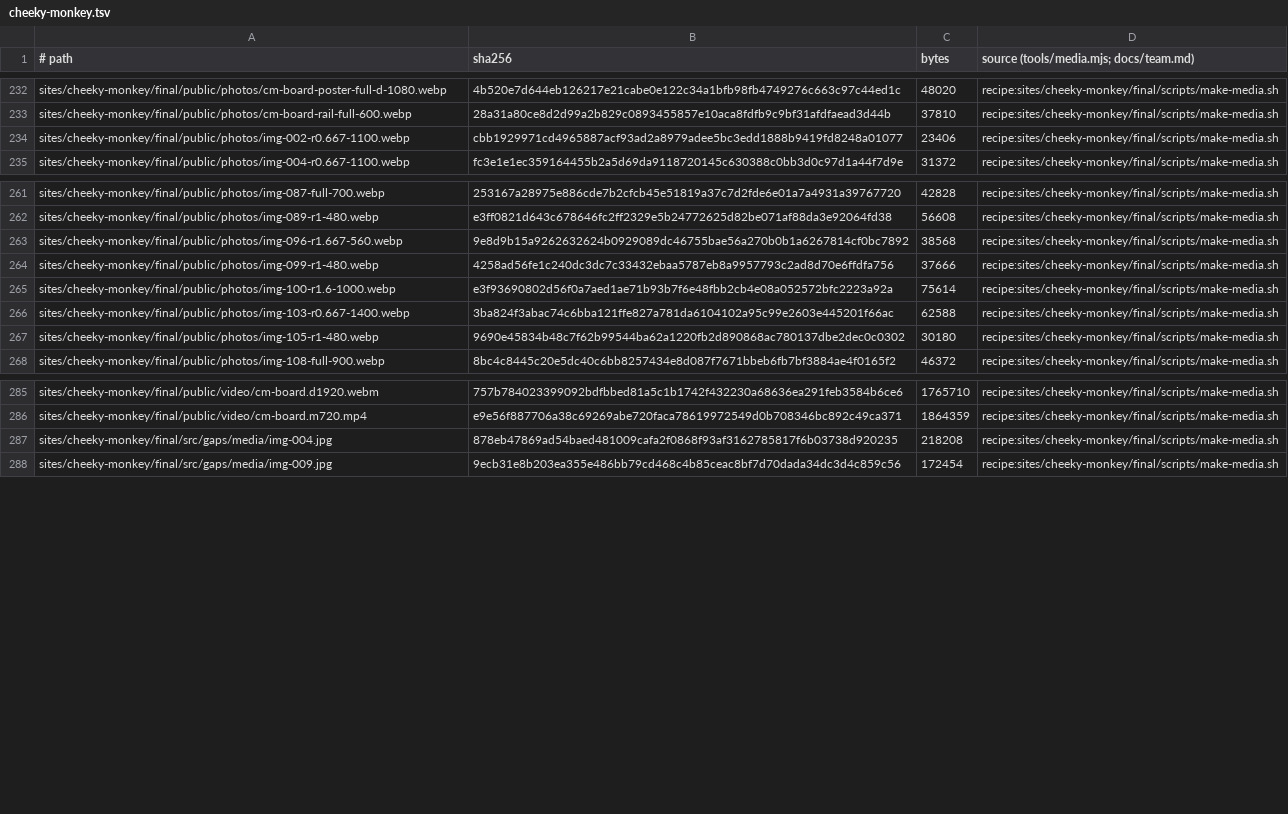
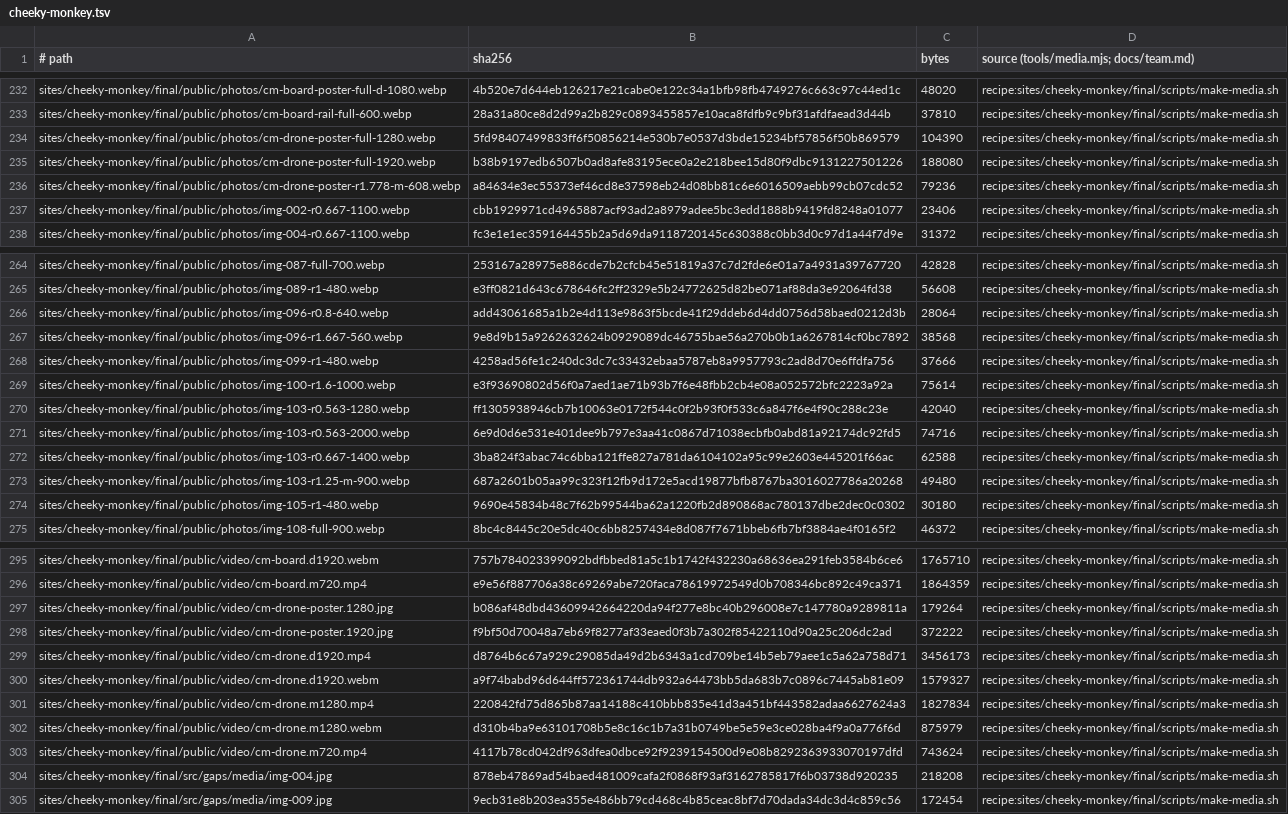
Before and after one commit to BloodyDeathRoll/oneshot, a TSV file: media/cheeky-monkey.tsv, drawn as a sheet; only a part is shown, gaps mark what is left out; the diff covers the shown part only.

```diff
--- a/media/cheeky-monkey.tsv
+++ b/media/cheeky-monkey.tsv
@@ -233,2 +233,5 @@ sites/cheeky-monkey/final/public/photos/cm-board-poster-full-d-1080.webp	4b520e7
 sites/cheeky-monkey/final/public/photos/cm-board-rail-full-600.webp	28a31a80ce8d2d99a2b829c0893455857e10aca8fdfb9c9bf31afdfaead3d44b	37810	recipe:sites/cheeky-monkey/final/scripts/make-media.sh
+sites/cheeky-monkey/final/public/photos/cm-drone-poster-full-1280.webp	5fd98407499833ff6f50856214e530b7e0537d3bde15234bf57856f50b869579	104390	recipe:sites/cheeky-monkey/final/scripts/make-media.sh
+sites/cheeky-monkey/final/public/photos/cm-drone-poster-full-1920.webp	b38b9197edb6507b0ad8afe83195ece0a2e218bee15d80f9dbc9131227501226	188080	recipe:sites/cheeky-monkey/final/scripts/make-media.sh
+sites/cheeky-monkey/final/public/photos/cm-drone-poster-r1.778-m-608.webp	a84634e3ec55373ef46cd8e37598eb24d08bb81c6e6016509aebb99cb07cdc52	79236	recipe:sites/cheeky-monkey/final/scripts/make-media.sh
 sites/cheeky-monkey/final/public/photos/img-002-r0.667-1100.webp	cbb1929971cd4965887acf93ad2a8979adee5bc3edd1888b9419fd8248a01077	23406	recipe:sites/cheeky-monkey/final/scripts/make-media.sh
@@ -262,2 +265,3 @@ sites/cheeky-monkey/final/public/photos/img-087-full-700.webp	253167a28975e886cd
 sites/cheeky-monkey/final/public/photos/img-089-r1-480.webp	e3ff0821d643c678646fc2ff2329e5b24772625d82be071af88da3e92064fd38	56608	recipe:sites/cheeky-monkey/final/scripts/make-media.sh
+sites/cheeky-monkey/final/public/photos/img-096-r0.8-640.webp	add43061685a1b2e4d113e9863f5bcde41f29ddeb6d4dd0756d58baed0212d3b	28064	recipe:sites/cheeky-monkey/final/scripts/make-media.sh
 sites/cheeky-monkey/final/public/photos/img-096-r1.667-560.webp	9e8d9b15a9262632624b0929089dc46755bae56a270b0b1a6267814cf0bc7892	38568	recipe:sites/cheeky-monkey/final/scripts/make-media.sh
@@ -265,3 +269,6 @@ sites/cheeky-monkey/final/public/photos/img-099-r1-480.webp	4258ad56fe1c240dc3dc
 sites/cheeky-monkey/final/public/photos/img-100-r1.6-1000.webp	e3f93690802d56f0a7aed1ae71b93b7f6e48fbb2cb4e08a052572bfc2223a92a	75614	recipe:sites/cheeky-monkey/final/scripts/make-media.sh
+sites/cheeky-monkey/final/public/photos/img-103-r0.563-1280.webp	ff1305938946cb7b10063e0172f544c0f2b93f0f533c6a847f6e4f90c288c23e	42040	recipe:sites/cheeky-monkey/final/scripts/make-media.sh
+sites/cheeky-monkey/final/public/photos/img-103-r0.563-2000.webp	6e9d0d6e531e401dee9b797e3aa41c0867d71038ecbfb0abd81a92174dc92fd5	74716	recipe:sites/cheeky-monkey/final/scripts/make-media.sh
 sites/cheeky-monkey/final/public/photos/img-103-r0.667-1400.webp	3ba824f3abac74c6bba121ffe827a781da6104102a95c99e2603e445201f66ac	62588	recipe:sites/cheeky-monkey/final/scripts/make-media.sh
+sites/cheeky-monkey/final/public/photos/img-103-r1.25-m-900.webp	687a2601b05aa99c323f12fb9d172e5acd19877bfb8767ba3016027786a20268	49480	recipe:sites/cheeky-monkey/final/scripts/make-media.sh
 sites/cheeky-monkey/final/public/photos/img-105-r1-480.webp	9690e45834b48c7f62b99544ba62a1220fb2d890868ac780137dbe2dec0c0302	30180	recipe:sites/cheeky-monkey/final/scripts/make-media.sh
@@ -286,2 +296,9 @@ sites/cheeky-monkey/final/public/video/cm-board.d1920.webm	757b784023399092bdfbb
 sites/cheeky-monkey/final/public/video/cm-board.m720.mp4	e9e56f887706a38c69269abe720faca78619972549d0b708346bc892c49ca371	1864359	recipe:sites/cheeky-monkey/final/scripts/make-media.sh
+sites/cheeky-monkey/final/public/video/cm-drone-poster.1280.jpg	b086af48dbd43609942664220da94f277e8bc40b296008e7c147780a9289811a	179264	recipe:sites/cheeky-monkey/final/scripts/make-media.sh
+sites/cheeky-monkey/final/public/video/cm-drone-poster.1920.jpg	f9bf50d70048a7eb69f8277af33eaed0f3b7a302f85422110d90a25c206dc2ad	372222	recipe:sites/cheeky-monkey/final/scripts/make-media.sh
+sites/cheeky-monkey/final/public/video/cm-drone.d1920.mp4	d8764b6c67a929c29085da49d2b6343a1cd709be14b5eb79aee1c5a62a758d71	3456173	recipe:sites/cheeky-monkey/final/scripts/make-media.sh
+sites/cheeky-monkey/final/public/video/cm-drone.d1920.webm	a9f74babd96d644ff572361744db932a64473bb5da683b7c0896c7445ab81e09	1579327	recipe:sites/cheeky-monkey/final/scripts/make-media.sh
+sites/cheeky-monkey/final/public/video/cm-drone.m1280.mp4	220842fd75d865b87aa14188c410bbb835e41d3a451bf443582adaa6627624a3	1827834	recipe:sites/cheeky-monkey/final/scripts/make-media.sh
+sites/cheeky-monkey/final/public/video/cm-drone.m1280.webm	d310b4ba9e63101708b5e8c16c1b7a31b0749be5e59e3ce028ba4f9a0a776f6d	875979	recipe:sites/cheeky-monkey/final/scripts/make-media.sh
+sites/cheeky-monkey/final/public/video/cm-drone.m720.mp4	4117b78cd042df963dfea0dbce92f9239154500d9e08b8292363933070197dfd	743624	recipe:sites/cheeky-monkey/final/scripts/make-media.sh
 sites/cheeky-monkey/final/src/gaps/media/img-004.jpg	878eb47869ad54baed481009cafa2f0868f93af3162785817f6b03738d920235	218208	recipe:sites/cheeky-monkey/final/scripts/make-media.sh
```
Also changed, not shown: 5 added rows elsewhere in this file, 14 other files.
